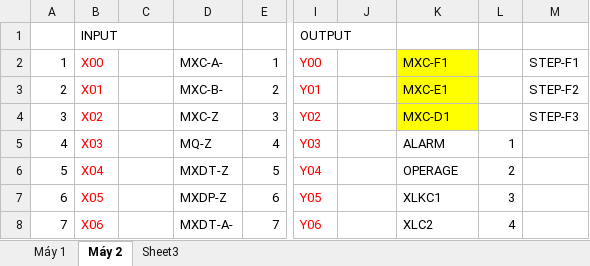
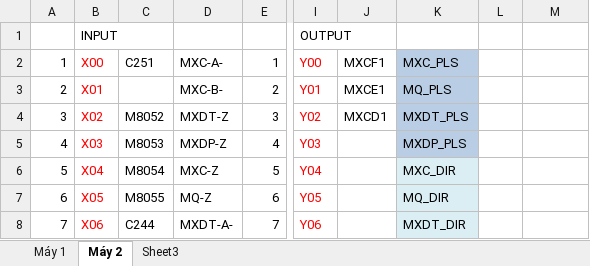
Before and after one commit to Hadimadu/WorkShop, an Excel workbook: BkVina note.xlsx, sheet Máy 2, drawn as a sheet; only a part is shown, gaps mark what is left out; values as stored, in another font and other column widths than the file's, no borders; the diff covers the shown part only; the diff names each change by its address in the sheet, - before the commit and + after, or states it on an @@ line.

```diff
--- a/BkVina note.xlsx (sheet Máy 2)
+++ b/BkVina note.xlsx (sheet Máy 2)
-C2: (empty)
+C2: C251
-J2: (empty)
+J2: MXCF1
-K2: MXC-F1
+K2: MXC_PLS
-K2:K4 fill: #FFFF00
+K2:K4 fill: #B9CDE5
-M2: STEP-F1
+M2: (empty)
-J3: (empty)
+J3: MXCE1
-K3: MXC-E1
+K3: MQ_PLS
-M3: STEP-F2
+M3: (empty)
-C4: (empty)
+C4: M8052
-D4: MXC-Z
+D4: MXDT-Z
-J4: (empty)
+J4: MXCD1
-K4: MXC-D1
+K4: MXDT_PLS
-M4: STEP-F3
+M4: (empty)
-C5: (empty)
+C5: M8053
-D5: MQ-Z
+D5: MXDP-Z
-K5: ALARM
+K5: MXDP_PLS
-K5 fill: none
+K5 fill: #B9CDE5
-L5: 1
+L5: (empty)
-C6: (empty)
+C6: M8054
-D6: MXDT-Z
+D6: MXC-Z
-K6: OPERAGE
+K6: MXC_DIR
-K6:K8 fill: none
+K6:K8 fill: #DBEEF4
-L6: 2
+L6: (empty)
-C7: (empty)
+C7: M8055
-D7: MXDP-Z
+D7: MQ-Z
-K7: XLKC1
+K7: MQ_DIR
-L7: 3
+L7: (empty)
-C8: (empty)
+C8: C244
-K8: XLC2
+K8: MXDT_DIR
-L8: 4
+L8: (empty)
```
Also changed, not shown: 26 added rows, 12 removed rows, 176 edited cells and cell formats elsewhere in this sheet, 49 other files.
